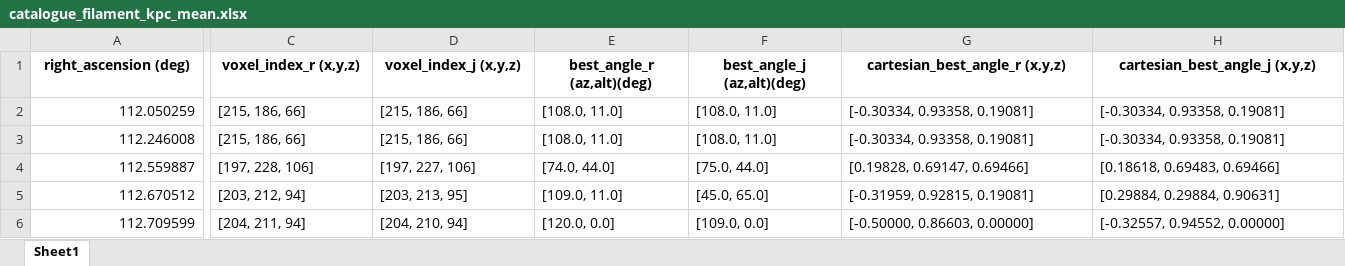
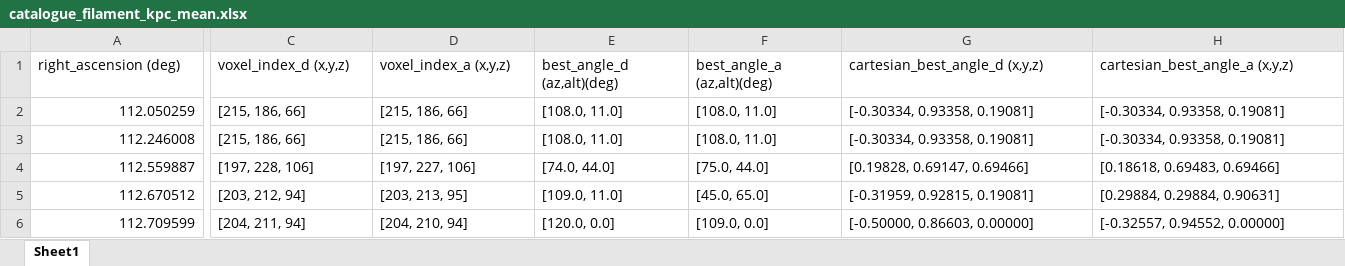
Before and after one commit to Marshlandss/jets, an Excel workbook: data/output/catalogue_filament_kpc_mean.xlsx, sheet Sheet1, drawn as a sheet; only a part is shown, gaps mark what is left out; values as stored, in another font and other column widths than the file's, no borders; the diff covers the shown part only; the diff names each change by its address in the sheet, - before the commit and + after, or states it on an @@ line.

```diff
--- a/data/output/catalogue_filament_kpc_mean.xlsx (sheet Sheet1)
+++ b/data/output/catalogue_filament_kpc_mean.xlsx (sheet Sheet1)
@@ A1:H1 bold: on → off, alignment: center → left @@
-C1: voxel_index_r (x,y,z)
+C1: voxel_index_d (x,y,z)
-D1: voxel_index_j (x,y,z)
+D1: voxel_index_a (x,y,z)
-E1: best_angle_r (az,alt)(deg)
+E1: best_angle_d (az,alt)(deg)
-F1: best_angle_j (az,alt)(deg)
+F1: best_angle_a (az,alt)(deg)
-G1: cartesian_best_angle_r (x,y,z)
+G1: cartesian_best_angle_d (x,y,z)
-H1: cartesian_best_angle_j (x,y,z)
+H1: cartesian_best_angle_a (x,y,z)
```
Also changed, not shown: 10 edited cells and cell formats elsewhere in this sheet, data/output/catalogue_filament_Mpc_mean.xlsx, 7 other files.
